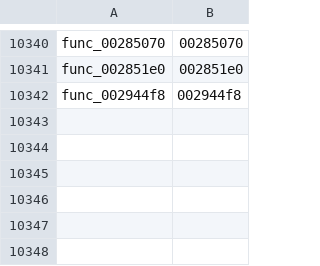
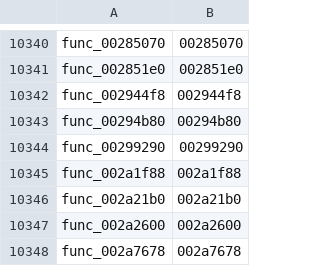
Before and after one commit to zcroker/kh2, a TSV file: functions.tsv, drawn as a sheet; only a part is shown, gaps mark what is left out; the diff names each change by its address in the sheet, - before the commit and + after, or states it on an @@ line.

```diff
--- a/functions.tsv
+++ b/functions.tsv
+row 10343: func_00294b80 | 00294b80
+row 10344: func_00299290 | 00299290
+row 10345: func_002a1f88 | 002a1f88
+row 10346: func_002a21b0 | 002a21b0
+row 10347: func_002a2600 | 002a2600
+row 10348: func_002a7678 | 002a7678
```
Also changed, not shown: 2 other files.
